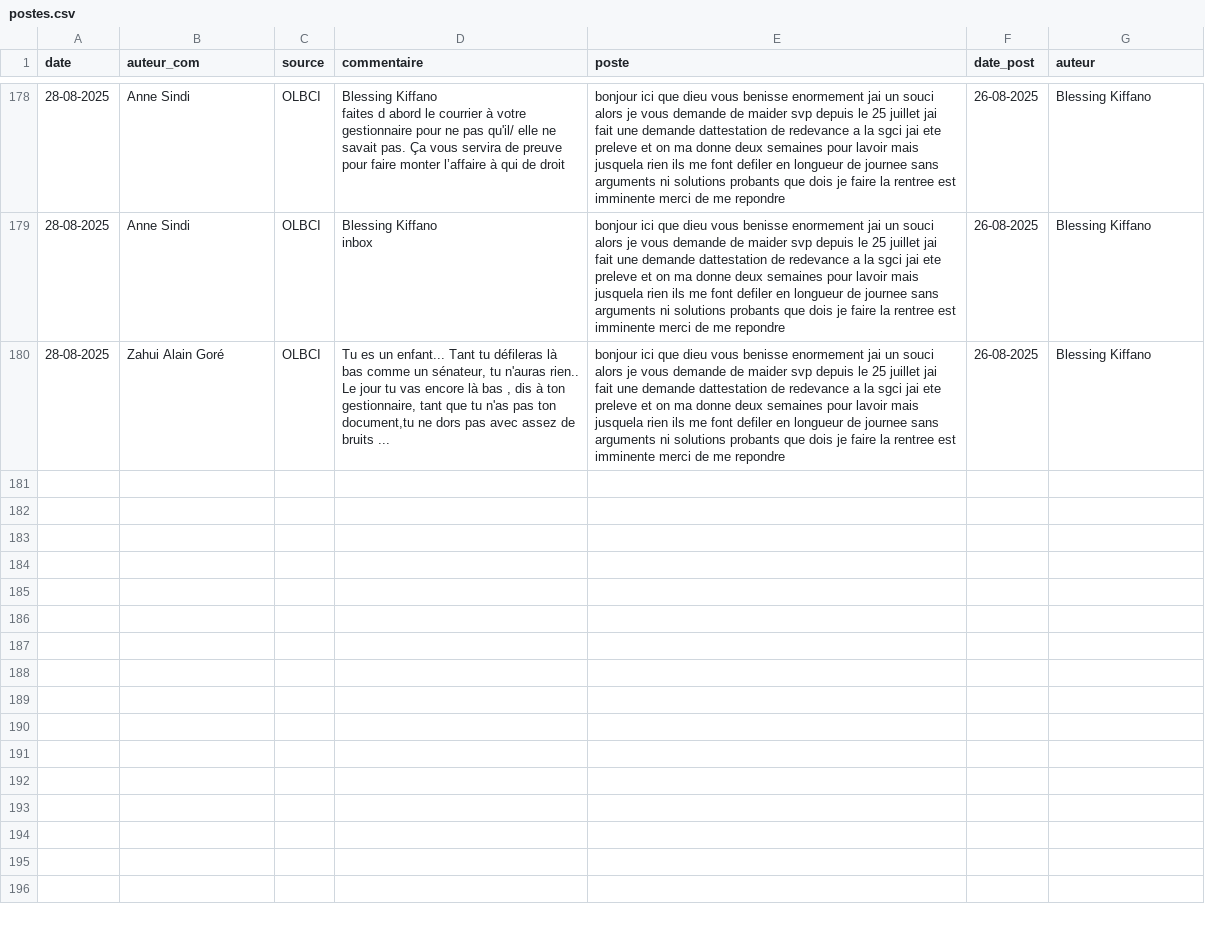
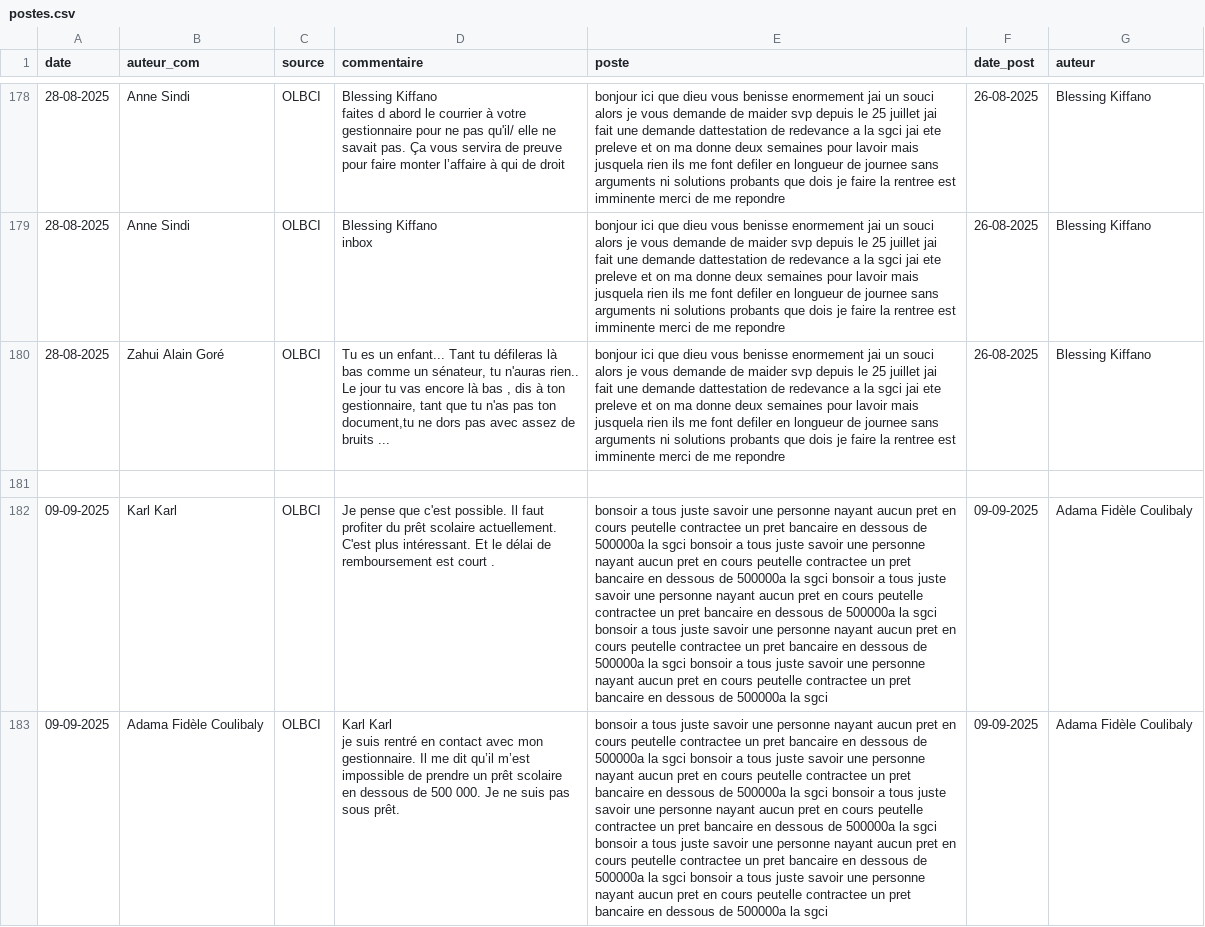
Before and after one commit to Nemlin99/analyse_sentiment, a CSV file: postes.csv, drawn as a sheet; only a part is shown, gaps mark what is left out; ↵ is a line break in a cell; the diff covers the shown part only; the diff names each change by its address in the sheet, - before the commit and + after, or states it on an @@ line.

Commit message:
kl

```diff
--- a/postes.csv
+++ b/postes.csv
+row 181: (empty)
+row 182: 09-09-2025 | Karl Karl | OLBCI | Je pense que c'est possible. Il faut profiter du prêt scolaire actuellement. C'est plus intéressant. Et le délai de remboursement est court . | bonsoir a tous juste savoir une personne nayant aucun pret en cours peutelle contractee un pret bancaire en dessous de 500000a la sgci bonsoir a tous juste savoir une personne nayant aucun pret en cours peutelle contractee un pret bancaire en dessous de 500000a la sgci bonsoir a tous juste savoir une personne nayant aucun pret en cours peutelle contractee un pret bancaire en dessous de 500000a la sgci bonsoir a tous juste savoir une personne nayant aucun pret en cours peutelle contractee un pret bancaire en dessous de 500000a la sgci bonsoir a tous juste savoir une personne nayant aucun pret en cours peutelle contractee un pret bancaire en dessous de 500000a la sgci | 09-09-2025 | Adama Fidèle Coulibaly
+row 183: 09-09-2025 | Adama Fidèle Coulibaly | OLBCI | Karl Karl ↵ je suis rentré en contact avec mon gestionnaire. Il me dit qu’il m’est impossible de prendre un prêt scolaire en dessous de 500 000. Je ne suis pas sous prêt. | bonsoir a tous juste savoir une personne nayant aucun pret en cours peutelle contractee un pret bancaire en dessous de 500000a la sgci bonsoir a tous juste savoir une personne nayant aucun pret en cours peutelle contractee un pret bancaire en dessous de 500000a la sgci bonsoir a tous juste savoir une personne nayant aucun pret en cours peutelle contractee un pret bancaire en dessous de 500000a la sgci bonsoir a tous juste savoir une personne nayant aucun pret en cours peutelle contractee un pret bancaire en dessous de 500000a la sgci bonsoir a tous juste savoir une personne nayant aucun pret en cours peutelle contractee un pret bancaire en dessous de 500000a la sgci | 09-09-2025 | Adama Fidèle Coulibaly
```
Also changed, not shown: 3 added rows elsewhere in this file.
